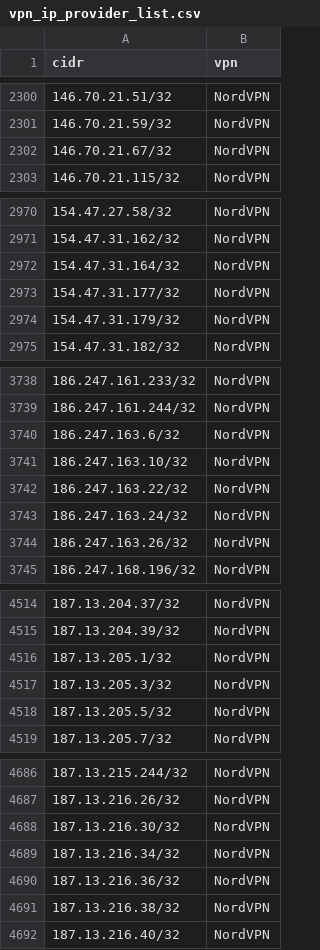
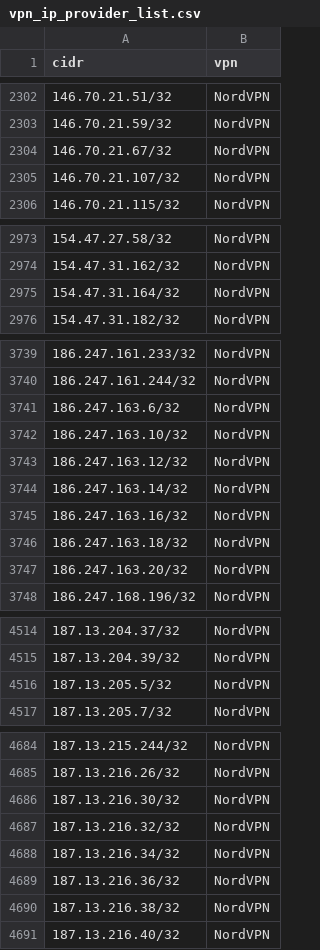
Before and after one commit to millshre5/vpnips, a CSV file: vpn_ip_provider_list.csv, drawn as a sheet; only a part is shown, gaps mark what is left out; the diff covers the shown part only.

```diff
--- a/vpn_ip_provider_list.csv
+++ b/vpn_ip_provider_list.csv
@@ -2302,2 +2304,3 @@ cidr,vpn
 146.70.21.67/32,NordVPN
+146.70.21.107/32,NordVPN
 146.70.21.115/32,NordVPN
@@ -2972,4 +2975,2 @@ cidr,vpn
 154.47.31.164/32,NordVPN
-154.47.31.177/32,NordVPN
-154.47.31.179/32,NordVPN
 154.47.31.182/32,NordVPN
@@ -3741,5 +3742,7 @@ cidr,vpn
 186.247.163.10/32,NordVPN
-186.247.163.22/32,NordVPN
-186.247.163.24/32,NordVPN
-186.247.163.26/32,NordVPN
+186.247.163.12/32,NordVPN
+186.247.163.14/32,NordVPN
+186.247.163.16/32,NordVPN
+186.247.163.18/32,NordVPN
+186.247.163.20/32,NordVPN
 186.247.168.196/32,NordVPN
@@ -4515,4 +4515,2 @@ cidr,vpn
 187.13.204.39/32,NordVPN
-187.13.205.1/32,NordVPN
-187.13.205.3/32,NordVPN
 187.13.205.5/32,NordVPN
@@ -4688,2 +4686,3 @@ cidr,vpn
 187.13.216.30/32,NordVPN
+187.13.216.32/32,NordVPN
 187.13.216.34/32,NordVPN
```
Also changed, not shown: 26 added rows and 25 removed rows elsewhere in this file.
